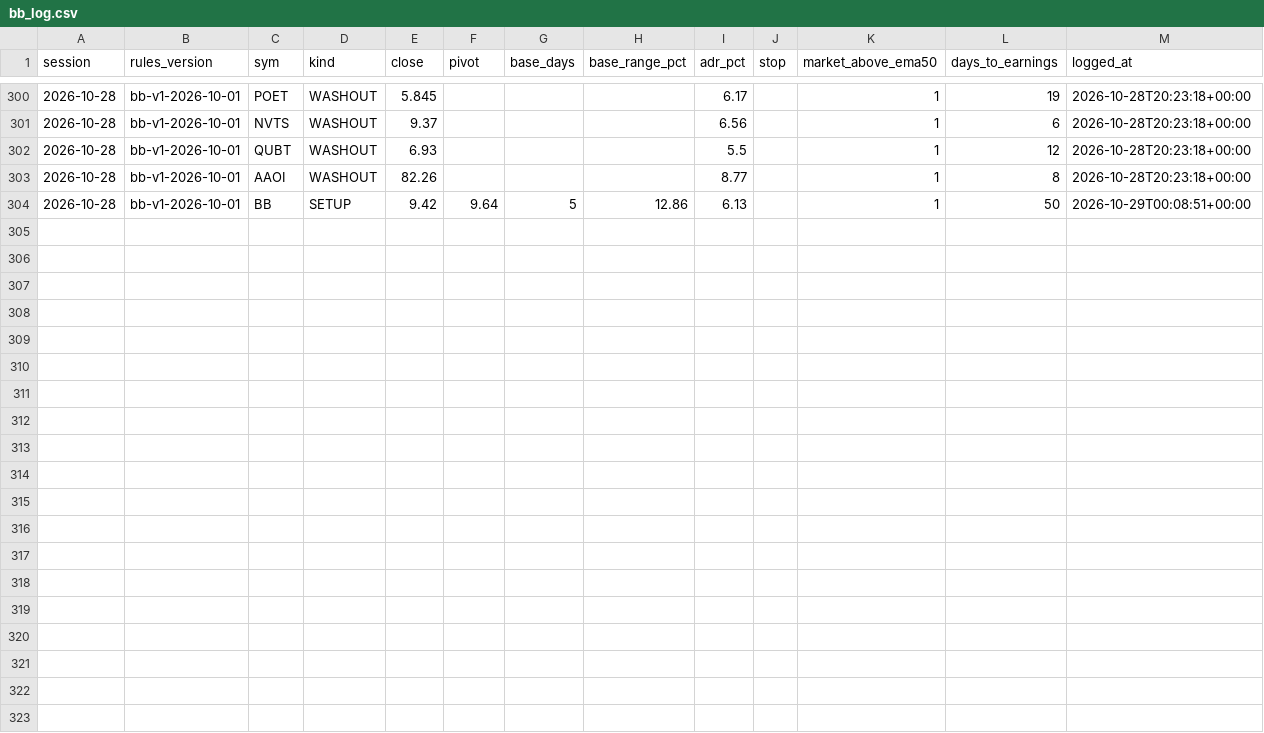
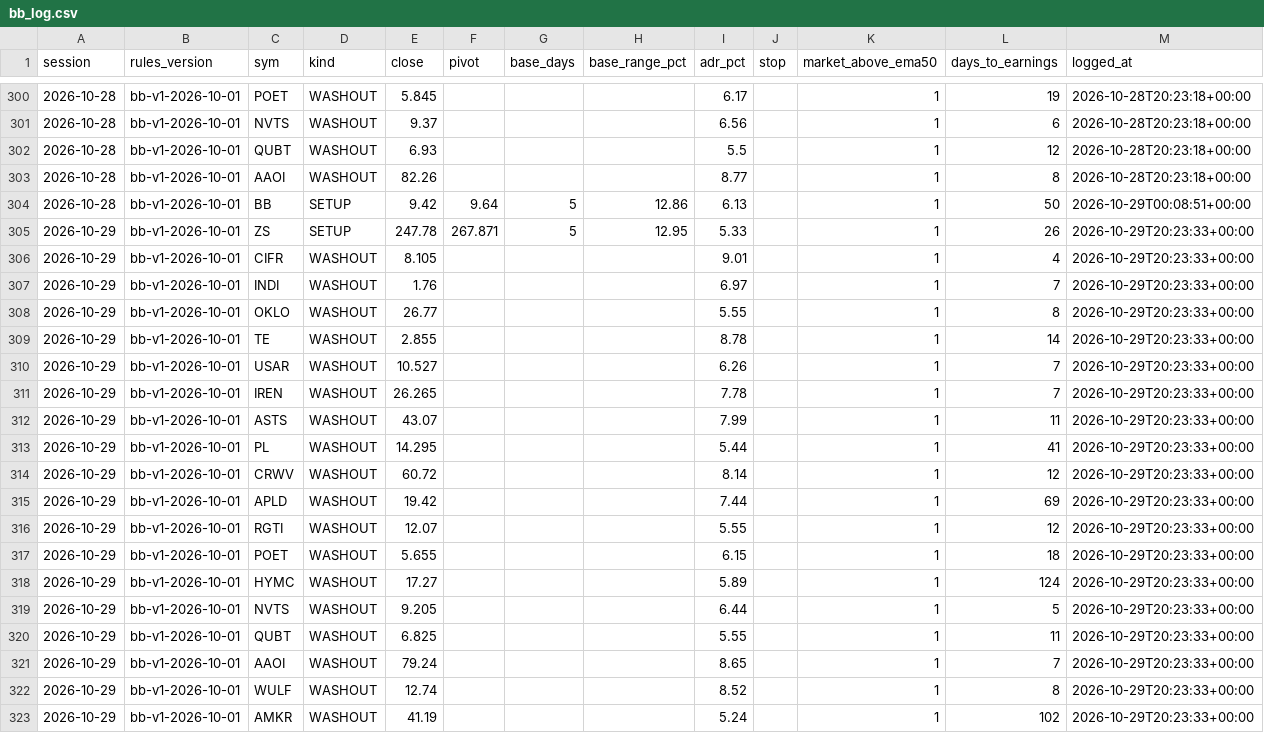
Before and after one commit to Moopheus1/Basket-Command-Centre-3, a CSV file: docs/bb_log.csv, drawn as a sheet; only a part is shown, gaps mark what is left out.

```diff
--- a/docs/bb_log.csv
+++ b/docs/bb_log.csv
@@ -304 +304,20 @@ session,rules_version,sym,kind,close,pivot,base_days,base_range_pct,adr_pct,stop
 2026-10-28,bb-v1-2026-10-01,BB,SETUP,9.42,9.64,5,12.86,6.13,,1,50,2026-10-29T00:08:51+00:00
+2026-10-29,bb-v1-2026-10-01,ZS,SETUP,247.78,267.871,5,12.95,5.33,,1,26,2026-10-29T20:23:33+00:00
+2026-10-29,bb-v1-2026-10-01,CIFR,WASHOUT,8.105,,,,9.01,,1,4,2026-10-29T20:23:33+00:00
+2026-10-29,bb-v1-2026-10-01,INDI,WASHOUT,1.76,,,,6.97,,1,7,2026-10-29T20:23:33+00:00
+2026-10-29,bb-v1-2026-10-01,OKLO,WASHOUT,26.77,,,,5.55,,1,8,2026-10-29T20:23:33+00:00
+2026-10-29,bb-v1-2026-10-01,TE,WASHOUT,2.855,,,,8.78,,1,14,2026-10-29T20:23:33+00:00
+2026-10-29,bb-v1-2026-10-01,USAR,WASHOUT,10.527,,,,6.26,,1,7,2026-10-29T20:23:33+00:00
+2026-10-29,bb-v1-2026-10-01,IREN,WASHOUT,26.265,,,,7.78,,1,7,2026-10-29T20:23:33+00:00
+2026-10-29,bb-v1-2026-10-01,ASTS,WASHOUT,43.07,,,,7.99,,1,11,2026-10-29T20:23:33+00:00
+2026-10-29,bb-v1-2026-10-01,PL,WASHOUT,14.295,,,,5.44,,1,41,2026-10-29T20:23:33+00:00
+2026-10-29,bb-v1-2026-10-01,CRWV,WASHOUT,60.72,,,,8.14,,1,12,2026-10-29T20:23:33+00:00
+2026-10-29,bb-v1-2026-10-01,APLD,WASHOUT,19.42,,,,7.44,,1,69,2026-10-29T20:23:33+00:00
+2026-10-29,bb-v1-2026-10-01,RGTI,WASHOUT,12.07,,,,5.55,,1,12,2026-10-29T20:23:33+00:00
+2026-10-29,bb-v1-2026-10-01,POET,WASHOUT,5.655,,,,6.15,,1,18,2026-10-29T20:23:33+00:00
+2026-10-29,bb-v1-2026-10-01,HYMC,WASHOUT,17.27,,,,5.89,,1,124,2026-10-29T20:23:33+00:00
+2026-10-29,bb-v1-2026-10-01,NVTS,WASHOUT,9.205,,,,6.44,,1,5,2026-10-29T20:23:33+00:00
+2026-10-29,bb-v1-2026-10-01,QUBT,WASHOUT,6.825,,,,5.55,,1,11,2026-10-29T20:23:33+00:00
+2026-10-29,bb-v1-2026-10-01,AAOI,WASHOUT,79.24,,,,8.65,,1,7,2026-10-29T20:23:33+00:00
+2026-10-29,bb-v1-2026-10-01,WULF,WASHOUT,12.74,,,,8.52,,1,8,2026-10-29T20:23:33+00:00
+2026-10-29,bb-v1-2026-10-01,AMKR,WASHOUT,41.19,,,,5.24,,1,102,2026-10-29T20:23:33+00:00
```
Also changed, not shown: 2 other files.
